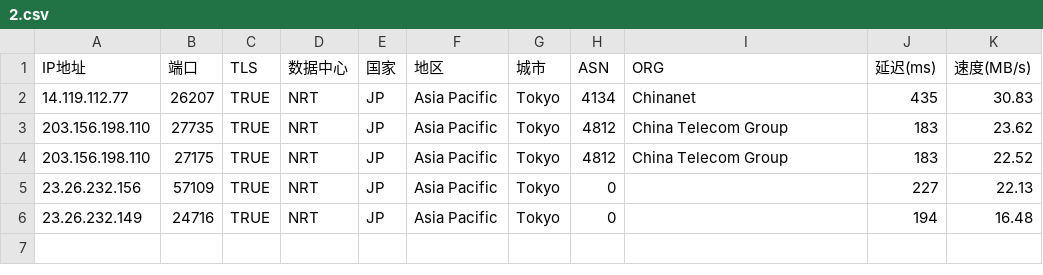
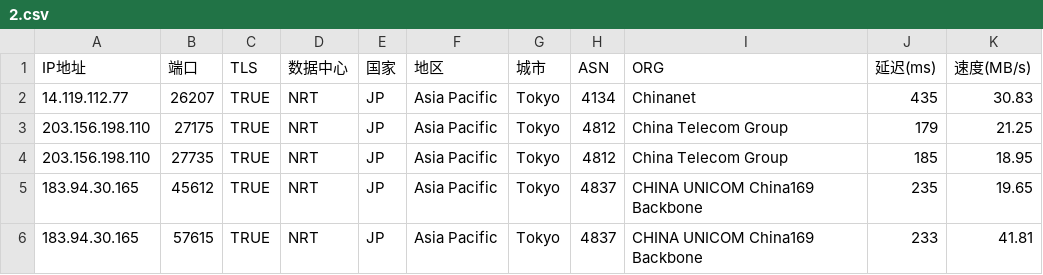
Before and after one commit to mmmOvO/m, a CSV file: 2.csv, drawn as a sheet.

```diff
--- a/2.csv
+++ b/2.csv
@@ -2,5 +2,5 @@
 14.119.112.77,26207,TRUE,NRT,JP,Asia Pacific,Tokyo,4134,Chinanet,435,30.83
-203.156.198.110,27735,TRUE,NRT,JP,Asia Pacific,Tokyo,4812,China Telecom Group,183,23.62
-203.156.198.110,27175,TRUE,NRT,JP,Asia Pacific,Tokyo,4812,China Telecom Group,183,22.52
-23.26.232.156,57109,TRUE,NRT,JP,Asia Pacific,Tokyo,0,,227,22.13
-23.26.232.149,24716,TRUE,NRT,JP,Asia Pacific,Tokyo,0,,194,16.48
+203.156.198.110,27175,TRUE,NRT,JP,Asia Pacific,Tokyo,4812,China Telecom Group,179,21.25
+203.156.198.110,27735,TRUE,NRT,JP,Asia Pacific,Tokyo,4812,China Telecom Group,185,18.95
+183.94.30.165,45612,TRUE,NRT,JP,Asia Pacific,Tokyo,4837,CHINA UNICOM China169 Backbone,235,19.65
+183.94.30.165,57615,TRUE,NRT,JP,Asia Pacific,Tokyo,4837,CHINA UNICOM China169 Backbone,233,41.81
```
Also changed, not shown: 1 other file.
